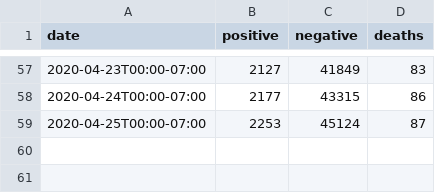
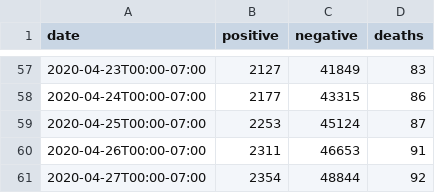
Before and after one commit to mattbaker/oregon-covid, a CSV file: reports.csv, drawn as a sheet; only a part is shown, gaps mark what is left out.

Commit message:
Update reports.csv

```diff
--- a/reports.csv
+++ b/reports.csv
@@ -59 +59,3 @@ date,positive,negative,deaths
 2020-04-25T00:00-07:00,2253,45124,87
+2020-04-26T00:00-07:00,2311,46653,91
+2020-04-27T00:00-07:00,2354,48844,92
```
